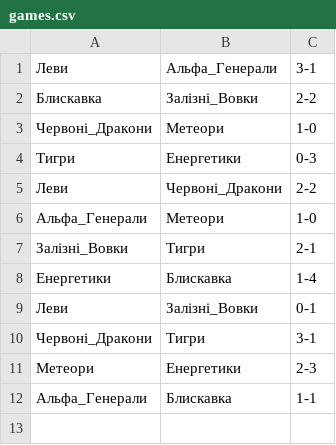
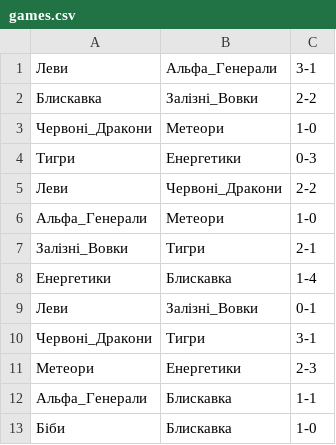
Before and after one commit to PapaJonas/Team_4_Computer_Project, a CSV file: games.csv, drawn as a sheet; the diff names each change by its address in the sheet, - before the commit and + after, or states it on an @@ line.

```diff
--- a/games.csv
+++ b/games.csv
+row 13: Біби | Блискавка | 1-0
```
Also changed, not shown: example.csv, 6 other files.
